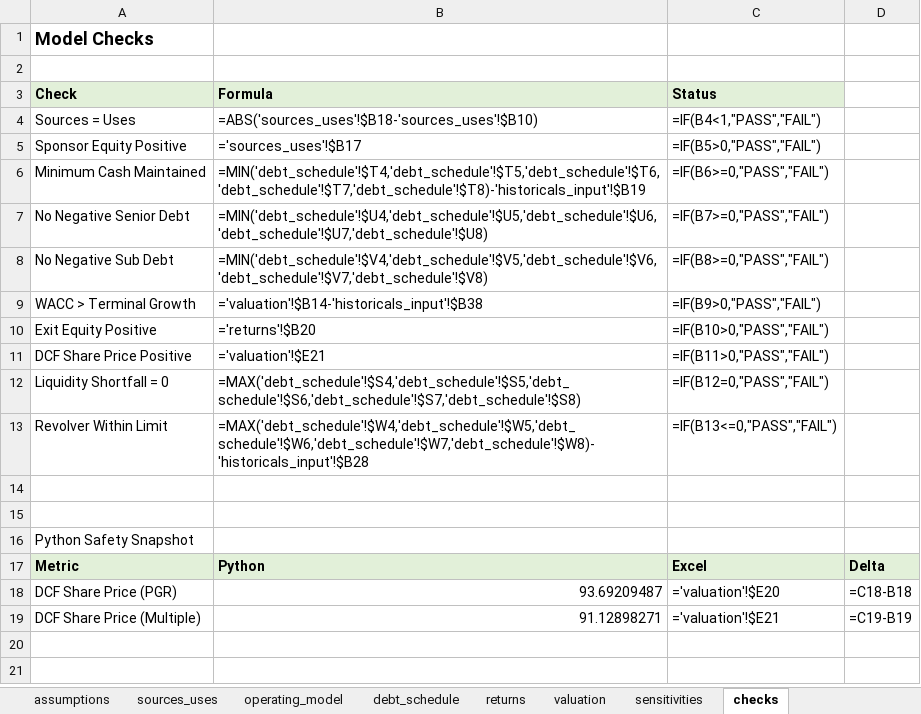
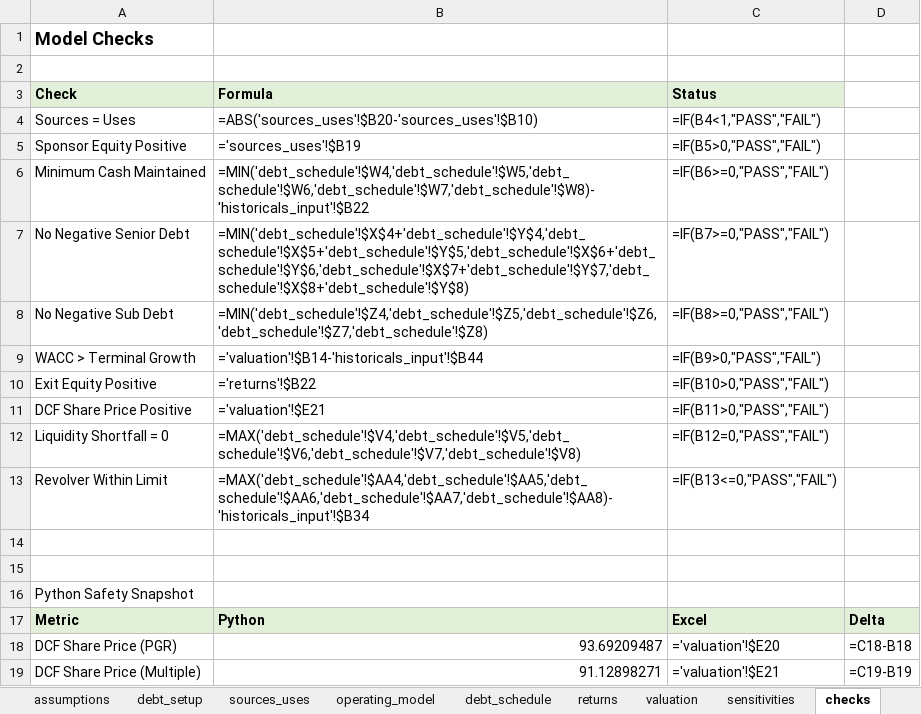
Before and after one commit to robertlennon25/finance-mvp, an Excel workbook: outputs/valuation_model.xlsx, sheet checks, drawn as a sheet; values as stored, in another font and other column widths than the file's, no borders; formulas without a stored value are shown as written; the diff names each change by its address in the sheet, - before the commit and + after, or states it on an @@ line.

Commit message:
pass 5, second to last debt tranche separation step

```diff
--- a/outputs/valuation_model.xlsx (sheet checks)
+++ b/outputs/valuation_model.xlsx (sheet checks)
+sheet tab: debt_setup
-B4 (Formula): =ABS('sources_uses'!$B18-'sources_uses'!$B10)
+B4 (Formula): =ABS('sources_uses'!$B20-'sources_uses'!$B10)
-B5 (Formula): ='sources_uses'!$B17
+B5 (Formula): ='sources_uses'!$B19
-B6 (Formula): =MIN('debt_schedule'!$T4,'debt_schedule'!$T5,'debt_schedule'!$T6,'debt_schedule'!$T7,'debt_schedule'!$T8)-'historicals_input'!$B19
+B6 (Formula): =MIN('debt_schedule'!$W4,'debt_schedule'!$W5,'debt_schedule'!$W6,'debt_schedule'!$W7,'debt_schedule'!$W8)-'historicals_input'!$B22
-B7 (Formula): =MIN('debt_schedule'!$U4,'debt_schedule'!$U5,'debt_schedule'!$U6,'debt_schedule'!$U7,'debt_schedule'!$U8)
+B7 (Formula): =MIN('debt_schedule'!$X$4+'debt_schedule'!$Y$4,'debt_schedule'!$X$5+'debt_schedule'!$Y$5,'debt_schedule'!$X$6+'debt_schedule'!$Y$6,'debt_schedule'!$X$7+'debt_schedule'!$Y$7,'debt_schedule'!$X$8+'debt_schedule'!$Y$8)
-B8 (Formula): =MIN('debt_schedule'!$V4,'debt_schedule'!$V5,'debt_schedule'!$V6,'debt_schedule'!$V7,'debt_schedule'!$V8)
+B8 (Formula): =MIN('debt_schedule'!$Z4,'debt_schedule'!$Z5,'debt_schedule'!$Z6,'debt_schedule'!$Z7,'debt_schedule'!$Z8)
-B9 (Formula): ='valuation'!$B14-'historicals_input'!$B38
+B9 (Formula): ='valuation'!$B14-'historicals_input'!$B44
-B10 (Formula): ='returns'!$B20
+B10 (Formula): ='returns'!$B22
-B12 (Formula): =MAX('debt_schedule'!$S4,'debt_schedule'!$S5,'debt_schedule'!$S6,'debt_schedule'!$S7,'debt_schedule'!$S8)
+B12 (Formula): =MAX('debt_schedule'!$V4,'debt_schedule'!$V5,'debt_schedule'!$V6,'debt_schedule'!$V7,'debt_schedule'!$V8)
-B13 (Formula): =MAX('debt_schedule'!$W4,'debt_schedule'!$W5,'debt_schedule'!$W6,'debt_schedule'!$W7,'debt_schedule'!$W8)-'historicals_input'!$B28
+B13 (Formula): =MAX('debt_schedule'!$AA4,'debt_schedule'!$AA5,'debt_schedule'!$AA6,'debt_schedule'!$AA7,'debt_schedule'!$AA8)-'historicals_input'!$B34
```
Also changed, not shown: sheet debt_schedule, sheet sensitivities, sheet returns, sheet sources_uses, sheet historicals_input, sheet valuation, 2 more sheets, other sheet tabs, 10 other files.
